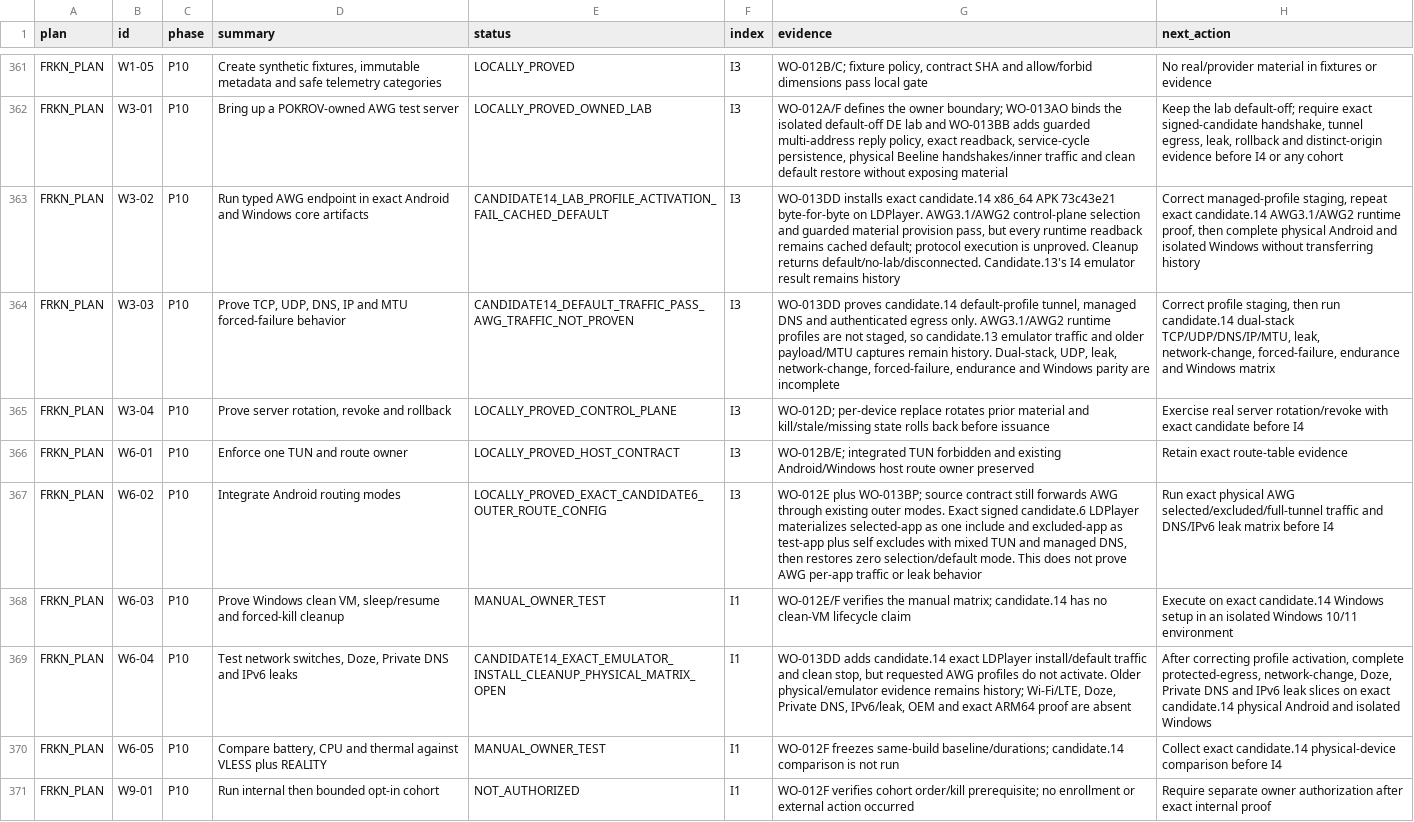
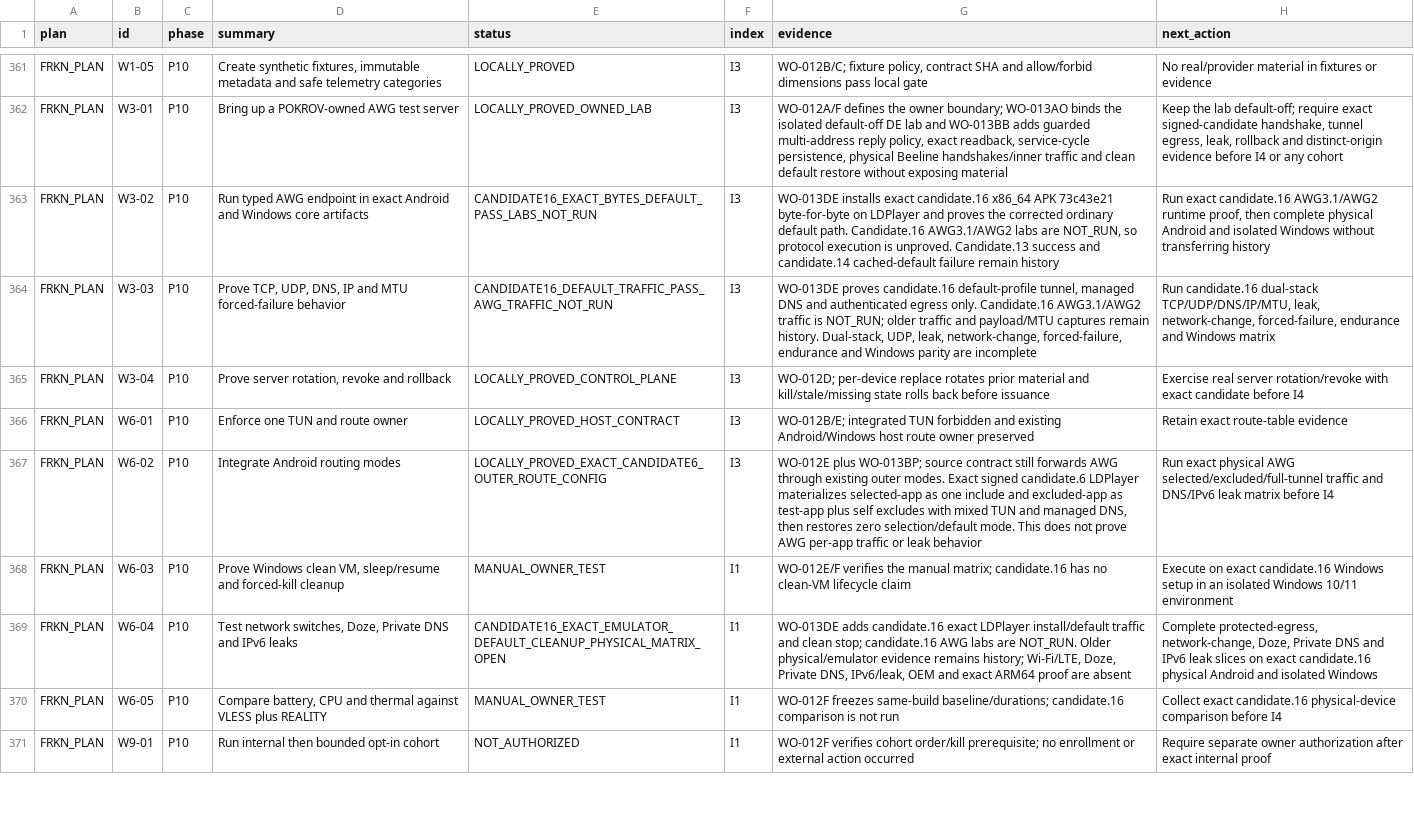
Before and after one commit to Kiwunaka/portal, a CSV file: docs/developer/work-orders/2026-08-21--release-1.2.0-megaplan/EXECUTION-LEDGER.csv, drawn as a sheet; only a part is shown, gaps mark what is left out; the diff covers the shown part only; the diff names each change by its address in the sheet, - before the commit and + after, or states it on an @@ line.

Commit message:
docs(release): reconcile candidate 16 evidence

```diff
--- a/docs/developer/work-orders/2026-08-21--release-1.2.0-megaplan/EXECUTION-LEDGER.csv
+++ b/docs/developer/work-orders/2026-08-21--release-1.2.0-megaplan/EXECUTION-LEDGER.csv
-E363 (status): CANDIDATE14_LAB_PROFILE_ACTIVATION_FAIL_CACHED_DEFAULT
+E363 (status): CANDIDATE16_EXACT_BYTES_DEFAULT_PASS_LABS_NOT_RUN
-G363 (evidence): WO-013DD installs exact candidate.14 x86_64 APK 73c43e21 byte-for-byte on LDPlayer. AWG3.1/AWG2 control-plane selection and guarded material provision pass, but every runtime readback remains cached default; protocol execution is unproved. Cleanup returns default/no-lab/disconnected. Candidate.13's I4 emulator result remains history
+G363 (evidence): WO-013DE installs exact candidate.16 x86_64 APK 73c43e21 byte-for-byte on LDPlayer and proves the corrected ordinary default path. Candidate.16 AWG3.1/AWG2 labs are NOT_RUN, so protocol execution is unproved. Candidate.13 success and candidate.14 cached-default failure remain history
-H363 (next_action): Correct managed-profile staging, repeat exact candidate.14 AWG3.1/AWG2 runtime…
+H363 (next_action): Run exact candidate.16 AWG3.1/AWG2 runtime…
-E364 (status): CANDIDATE14_DEFAULT_TRAFFIC_PASS_AWG_TRAFFIC_NOT_PROVEN
+E364 (status): CANDIDATE16_DEFAULT_TRAFFIC_PASS_AWG_TRAFFIC_NOT_RUN
-G364 (evidence): WO-013DD proves candidate.14 default-profile tunnel, managed DNS and authenticated egress only. AWG3.1/AWG2 runtime profiles are not staged, so candidate.13 emulator traffic and older payload/MTU captures…
+G364 (evidence): WO-013DE proves candidate.16 default-profile tunnel, managed DNS and authenticated egress only. Candidate.16 AWG3.1/AWG2 traffic is NOT_RUN; older traffic and payload/MTU captures…
-H364 (next_action): Correct profile staging, then run candidate.14 dual-stack TCP/UDP/DNS/IP/MTU,…
+H364 (next_action): Run candidate.16 dual-stack TCP/UDP/DNS/IP/MTU,…
-G368 (evidence): …manual matrix; candidate.14 has no…
+G368 (evidence): …manual matrix; candidate.16 has no…
-H368 (next_action): …on exact candidate.14 Windows setup…
+H368 (next_action): …on exact candidate.16 Windows setup…
-E369 (status): CANDIDATE14_EXACT_EMULATOR_INSTALL_CLEANUP_PHYSICAL_MATRIX_OPEN
+E369 (status): CANDIDATE16_EXACT_EMULATOR_DEFAULT_CLEANUP_PHYSICAL_MATRIX_OPEN
-G369 (evidence): WO-013DD adds candidate.14 exact LDPlayer install/default traffic and clean stop, but requested AWG profiles do not activate. Older physical/emulator…
+G369 (evidence): WO-013DE adds candidate.16 exact LDPlayer install/default traffic and clean stop; candidate.16 AWG labs are NOT_RUN. Older physical/emulator…
-H369 (next_action): After correcting profile activation, complete protected-egress, network-change, Doze, Private DNS and IPv6 leak slices on exact candidate.14 physical Android…
+H369 (next_action): Complete protected-egress, network-change, Doze, Private DNS and IPv6 leak slices on exact candidate.16 physical Android…
-G370 (evidence): …same-build baseline/durations; candidate.14 comparison is…
+G370 (evidence): …same-build baseline/durations; candidate.16 comparison is…
-H370 (next_action): Collect exact candidate.14 physical-device comparison…
+H370 (next_action): Collect exact candidate.16 physical-device comparison…
```
Also changed, not shown: 98 edited cells elsewhere in this file, 4 other files.
